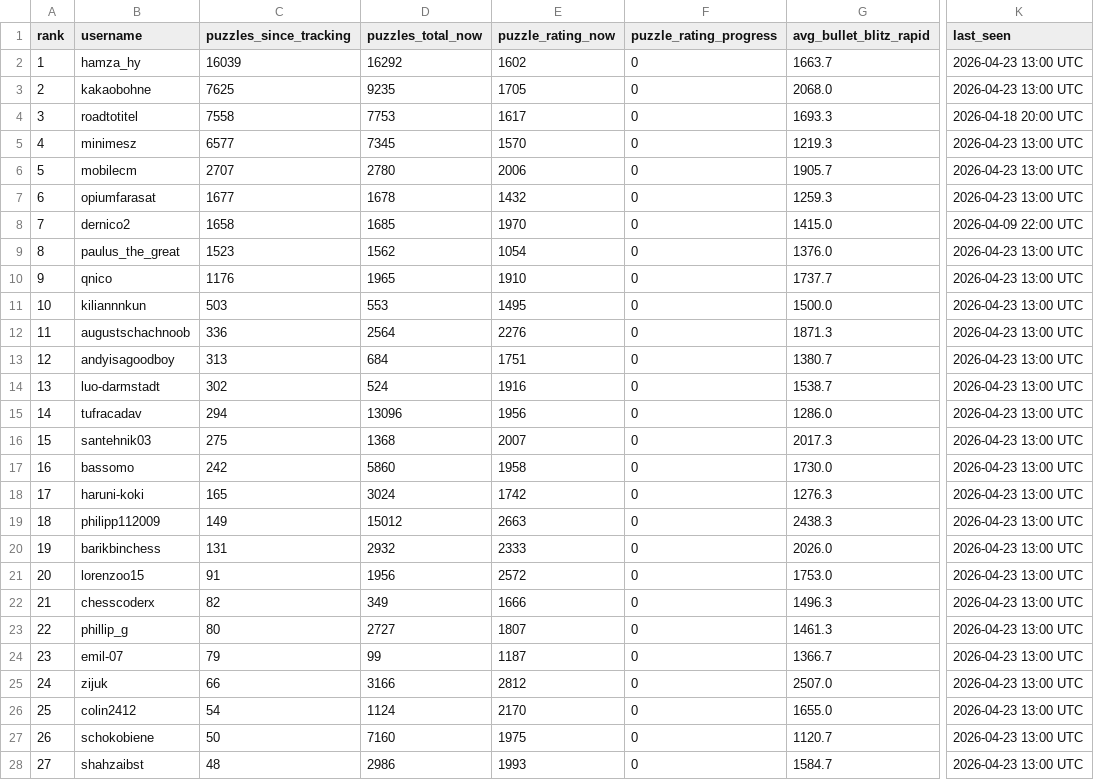
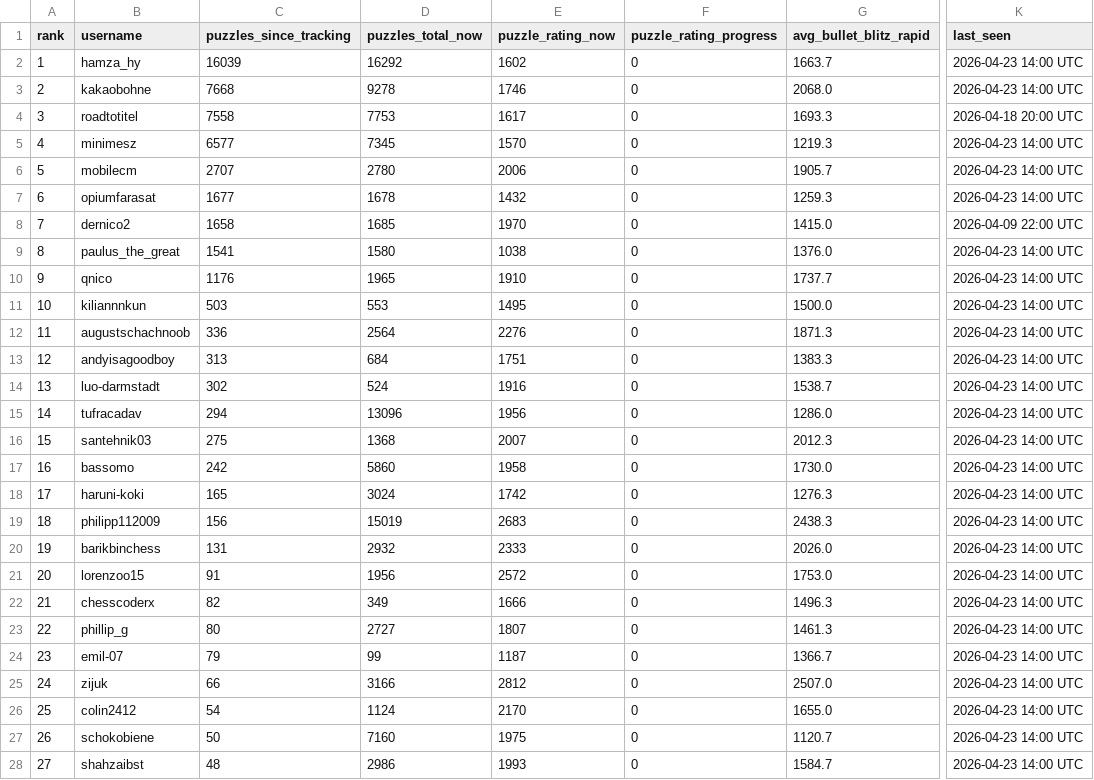
Before and after one commit to hsjAlex/TacticScramble, a CSV file: data/leaderboard.csv, drawn as a sheet; only a part is shown, gaps mark what is left out; the diff covers the shown part only; the diff names each change by its address in the sheet, - before the commit and + after, or states it on an @@ line.

```diff
--- a/data/leaderboard.csv
+++ b/data/leaderboard.csv
-K2:K3 (last_seen): 2026-04-23 13:00 UTC
+K2:K3 (last_seen): 2026-04-23 14:00 UTC
-C3 (puzzles_since_tracking): 7625
+C3 (puzzles_since_tracking): 7668
-D3 (puzzles_total_now): 9235
+D3 (puzzles_total_now): 9278
-E3 (puzzle_rating_now): 1705
+E3 (puzzle_rating_now): 1746
-K5:K7 (last_seen): 2026-04-23 13:00 UTC
+K5:K7 (last_seen): 2026-04-23 14:00 UTC
-C9 (puzzles_since_tracking): 1523
+C9 (puzzles_since_tracking): 1541
-D9 (puzzles_total_now): 1562
+D9 (puzzles_total_now): 1580
-E9 (puzzle_rating_now): 1054
+E9 (puzzle_rating_now): 1038
-K9:K28 (last_seen): 2026-04-23 13:00 UTC
+K9:K28 (last_seen): 2026-04-23 14:00 UTC
-G13 (avg_bullet_blitz_rapid): 1380.7
+G13 (avg_bullet_blitz_rapid): 1383.3
-G16 (avg_bullet_blitz_rapid): 2017.3
+G16 (avg_bullet_blitz_rapid): 2012.3
-C19 (puzzles_since_tracking): 149
+C19 (puzzles_since_tracking): 156
-D19 (puzzles_total_now): 15012
+D19 (puzzles_total_now): 15019
-E19 (puzzle_rating_now): 2663
+E19 (puzzle_rating_now): 2683
```
Also changed, not shown: 31 edited cells elsewhere in this file, 1 other file.
